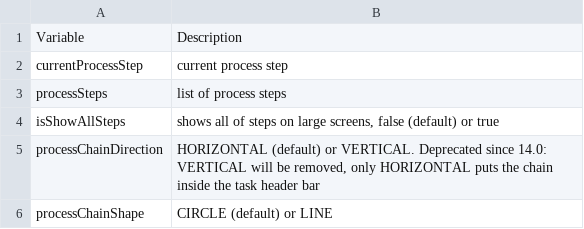
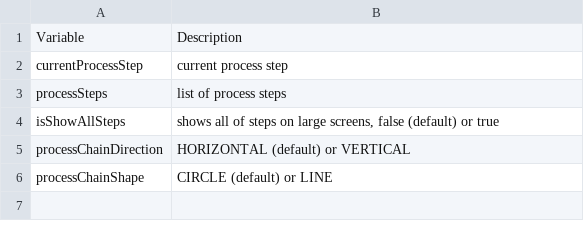
Before and after one commit to axonivy-market/portal, a CSV file: Documentation/portal-guide/source/portal-developer-guide/iframe/documents/available_process_steps_options.csv, drawn as a sheet.

```diff
--- a/Documentation/portal-guide/source/portal-developer-guide/iframe/documents/available_process_steps_options.csv
+++ b/Documentation/portal-guide/source/portal-developer-guide/iframe/documents/available_process_steps_options.csv
@@ -4,3 +4,3 @@ processSteps,list of process steps
 isShowAllSteps,"shows all of steps on large screens, false (default) or true"
-processChainDirection,"HORIZONTAL (default) or VERTICAL. Deprecated since 14.0: VERTICAL will be removed, only HORIZONTAL puts the chain inside the task header bar"
+processChainDirection,HORIZONTAL (default) or VERTICAL
 processChainShape,CIRCLE (default) or LINE
```
Also changed, not shown: Documentation/portal-guide/source/portal-developer-guide/customization/documents/available_css_variables.csv, 9 other files.
